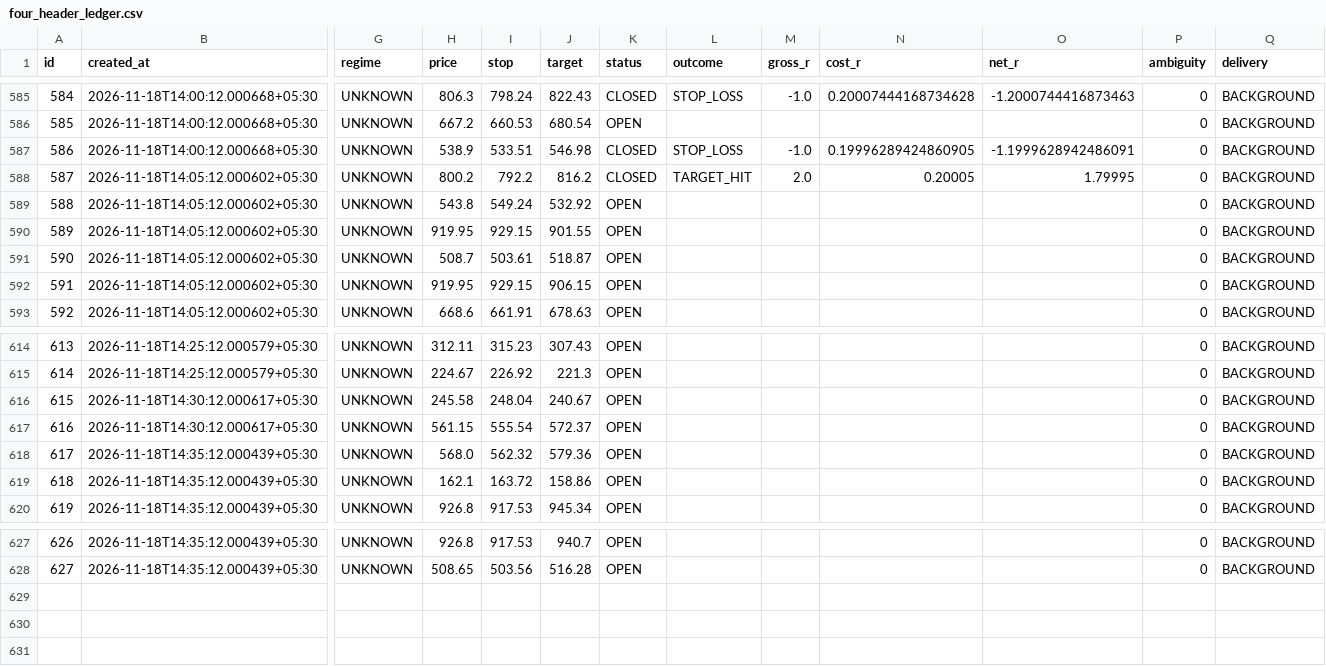
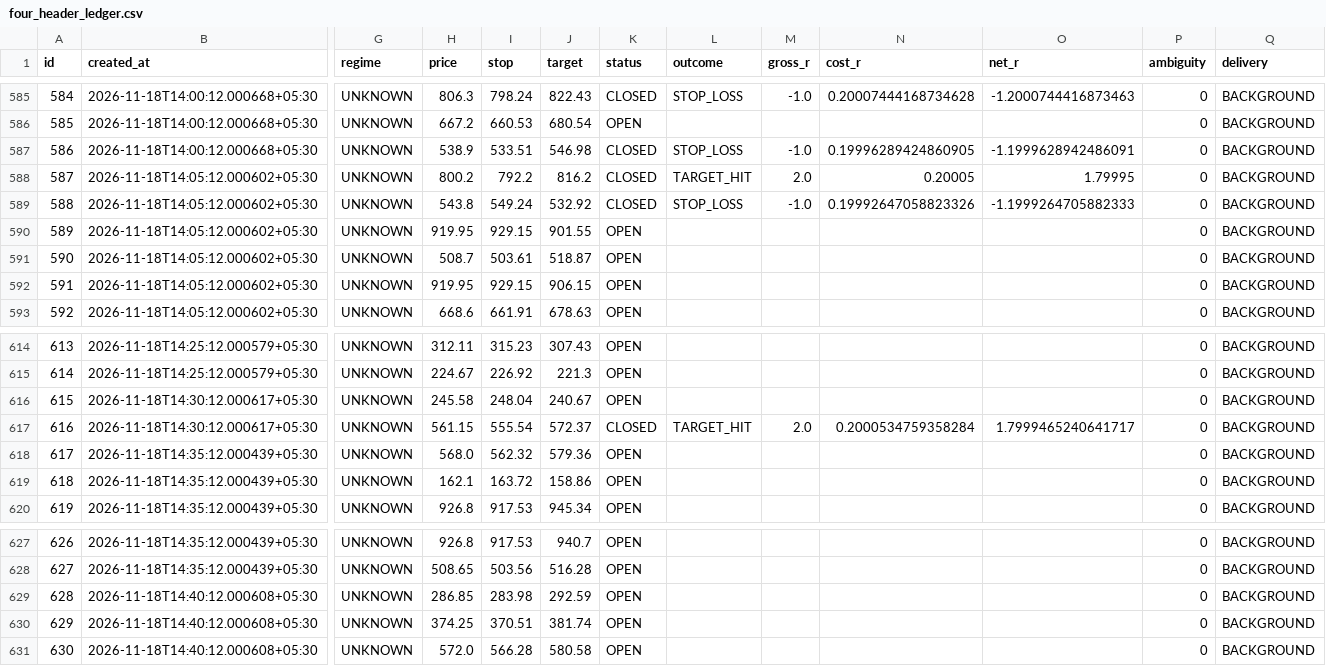
Before and after one commit to mahakalstay-coder/bharat-intraday-scout, a CSV file: reports/four_header_ledger.csv, drawn as a sheet; only a part is shown, gaps mark what is left out; rows hold the shown columns only; the diff names each change by its address in the sheet, - before the commit and + after, or states it on an @@ line.

```diff
--- a/reports/four_header_ledger.csv
+++ b/reports/four_header_ledger.csv
-K589 (status): OPEN
+K589 (status): CLOSED
-L589 (outcome): (empty)
+L589 (outcome): STOP_LOSS
-M589 (gross_r): (empty)
+M589 (gross_r): -1.0
-N589 (cost_r): (empty)
+N589 (cost_r): 0.19992647058823326
-O589 (net_r): (empty)
+O589 (net_r): -1.1999264705882333
-K617 (status): OPEN
+K617 (status): CLOSED
-L617 (outcome): (empty)
+L617 (outcome): TARGET_HIT
-M617 (gross_r): (empty)
+M617 (gross_r): 2.0
-N617 (cost_r): (empty)
+N617 (cost_r): 0.2000534759358284
-O617 (net_r): (empty)
+O617 (net_r): 1.7999465240641717
+row 629: 628 | 2026-11-18T14:40:12.000608+05:30 | UNKNOWN | 286.85 | 283.98 | 292.59 | OPEN |  |  |  |  | 0 | BACKGROUND
+row 630: 629 | 2026-11-18T14:40:12.000608+05:30 | UNKNOWN | 374.25 | 370.51 | 381.74 | OPEN |  |  |  |  | 0 | BACKGROUND
+row 631: 630 | 2026-11-18T14:40:12.000608+05:30 | UNKNOWN | 572.0 | 566.28 | 580.58 | OPEN |  |  |  |  | 0 | BACKGROUND
```
Also changed, not shown: 5 other files.
